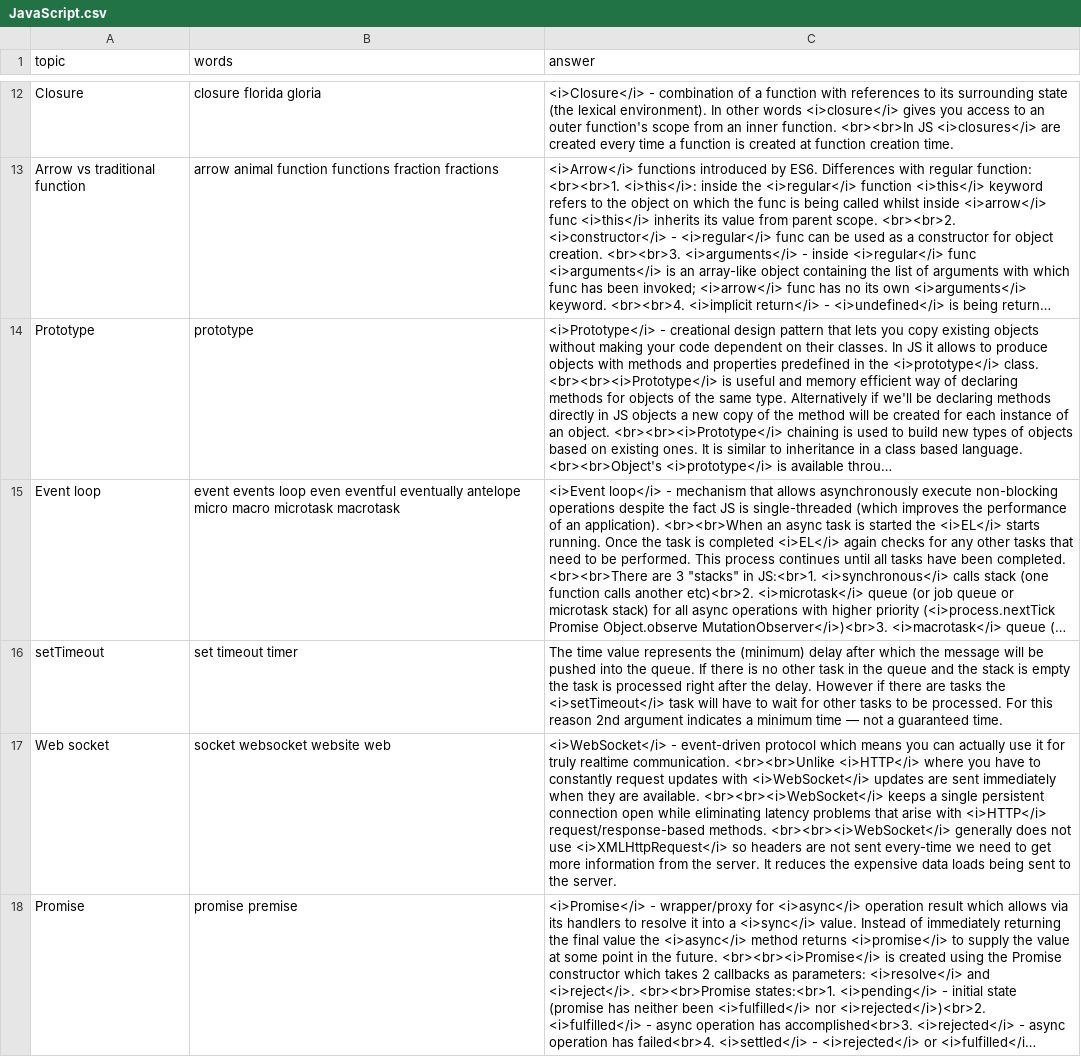
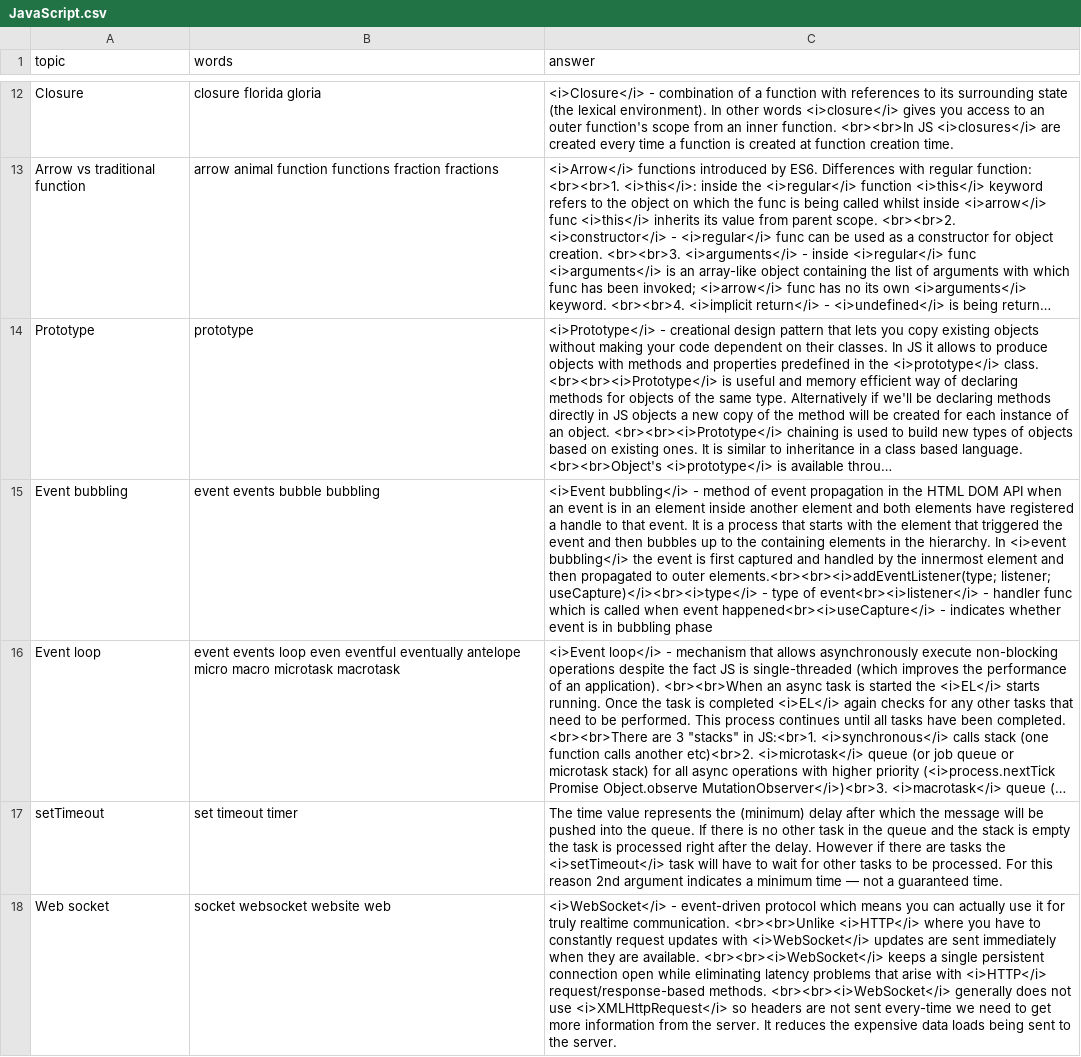
Before and after one commit to DzmitryAlifer/tech-interview-helper, a CSV file: src/assets/JavaScript.csv, drawn as a sheet; only a part is shown, gaps mark what is left out; the shorter side is filled out with more unchanged rows; long unchanged cells end in …; the diff names each change by its address in the sheet, - before the commit and + after, or states it on an @@ line.

```diff
--- a/src/assets/JavaScript.csv
+++ b/src/assets/JavaScript.csv
+row 15: Event bubbling | event events bubble bubbling | <i>Event bubbling</i> - method of event propagation in the HTML DOM API when an event is in an element inside another element and both elements have registered a handle to that event. It is a process that starts with the element that triggered the event and then bubbles up to the containing elements in the hierarchy. In <i>event bubbling</i> the event is first captured and handled by the innermost element and then propagated to outer elements.<br><br><i>addEventListener(type; listener; useCapture)</i><br><i>type</i> - type of event<br><i>listener</i> - handler func which is called when event happened<br><i>useCapture</i> - indicates whether event is in bubbling phase
```
Also changed, not shown: 1 other file.
